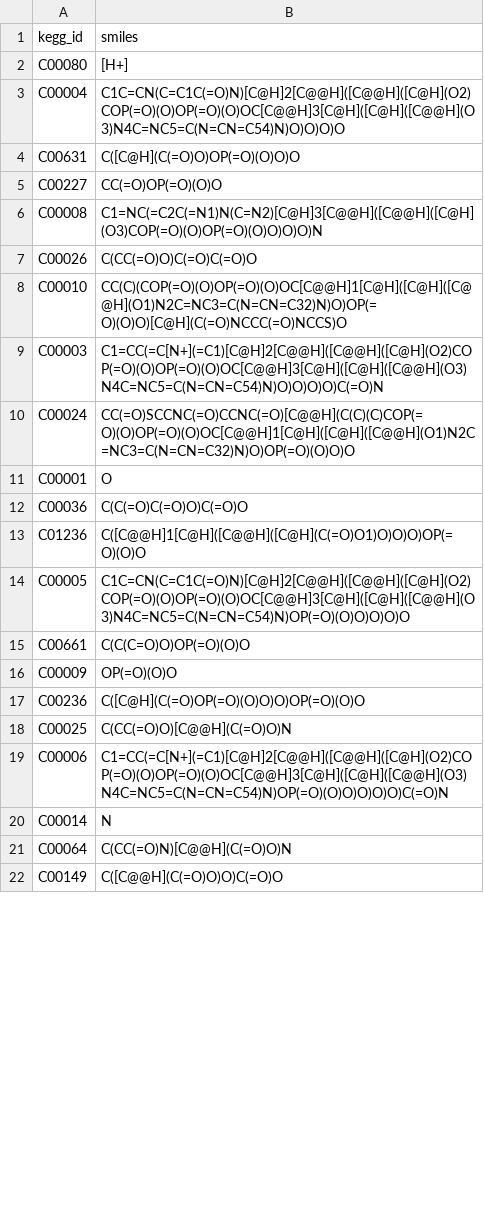
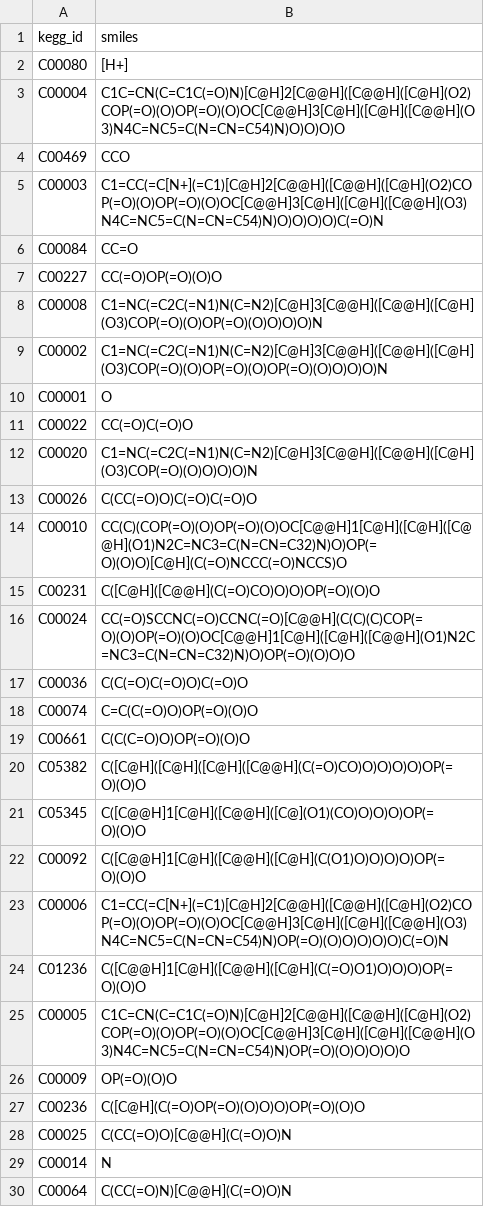
Before and after one commit to h-escoffier/WILDkCAT, a TSV file: output/machine_learning/ecoli_catapro_input_substrates_to_smiles.tsv, drawn as a sheet; only a part is shown; the shorter side is filled out with more unchanged rows; the diff covers the shown part only.

```diff
--- a/output/machine_learning/ecoli_catapro_input_substrates_to_smiles.tsv
+++ b/output/machine_learning/ecoli_catapro_input_substrates_to_smiles.tsv
@@ -3,14 +3,24 @@ C00080	[H+]
 C00004	C1C=CN(C=C1C(=O)N)[C@H]2[C@@H]([C@@H]([C@H](O2)COP(=O)(O)OP(=O)(O)OC[C@@H]3[C@H]([C@H]([C@@H](O3)N4C=NC5=C(N=CN=C54)N)O)O)O)O
-C00631	C([C@H](C(=O)O)OP(=O)(O)O)O
+C00469	CCO
+C00003	C1=CC(=C[N+](=C1)[C@H]2[C@@H]([C@@H]([C@H](O2)COP(=O)(O)OP(=O)(O)OC[C@@H]3[C@H]([C@H]([C@@H](O3)N4C=NC5=C(N=CN=C54)N)O)O)O)O)C(=O)N
+C00084	CC=O
 C00227	CC(=O)OP(=O)(O)O
 C00008	C1=NC(=C2C(=N1)N(C=N2)[C@H]3[C@@H]([C@@H]([C@H](O3)COP(=O)(O)OP(=O)(O)O)O)O)N
+C00002	C1=NC(=C2C(=N1)N(C=N2)[C@H]3[C@@H]([C@@H]([C@H](O3)COP(=O)(O)OP(=O)(O)OP(=O)(O)O)O)O)N
+C00001	O
+C00022	CC(=O)C(=O)O
+C00020	C1=NC(=C2C(=N1)N(C=N2)[C@H]3[C@@H]([C@@H]([C@H](O3)COP(=O)(O)O)O)O)N
 C00026	C(CC(=O)O)C(=O)C(=O)O
 C00010	CC(C)(COP(=O)(O)OP(=O)(O)OC[C@@H]1[C@H]([C@H]([C@@H](O1)N2C=NC3=C(N=CN=C32)N)O)OP(=O)(O)O)[C@H](C(=O)NCCC(=O)NCCS)O
-C00003	C1=CC(=C[N+](=C1)[C@H]2[C@@H]([C@@H]([C@H](O2)COP(=O)(O)OP(=O)(O)OC[C@@H]3[C@H]([C@H]([C@@H](O3)N4C=NC5=C(N=CN=C54)N)O)O)O)O)C(=O)N
+C00231	C([C@H]([C@@H](C(=O)CO)O)O)OP(=O)(O)O
 C00024	CC(=O)SCCNC(=O)CCNC(=O)[C@@H](C(C)(C)COP(=O)(O)OP(=O)(O)OC[C@@H]1[C@H]([C@H]([C@@H](O1)N2C=NC3=C(N=CN=C32)N)O)OP(=O)(O)O)O
-C00001	O
 C00036	C(C(=O)C(=O)O)C(=O)O
+C00074	C=C(C(=O)O)OP(=O)(O)O
+C00661	C(C(C=O)O)OP(=O)(O)O
+C05382	C([C@H]([C@H]([C@H]([C@@H](C(=O)CO)O)O)O)O)OP(=O)(O)O
+C05345	C([C@@H]1[C@H]([C@@H]([C@](O1)(CO)O)O)O)OP(=O)(O)O
+C00092	C([C@@H]1[C@H]([C@@H]([C@H](C(O1)O)O)O)O)OP(=O)(O)O
+C00006	C1=CC(=C[N+](=C1)[C@H]2[C@@H]([C@@H]([C@H](O2)COP(=O)(O)OP(=O)(O)OC[C@@H]3[C@H]([C@H]([C@@H](O3)N4C=NC5=C(N=CN=C54)N)OP(=O)(O)O)O)O)O)C(=O)N
 C01236	C([C@@H]1[C@H]([C@@H]([C@H](C(=O)O1)O)O)O)OP(=O)(O)O
 C00005	C1C=CN(C=C1C(=O)N)[C@H]2[C@@H]([C@@H]([C@H](O2)COP(=O)(O)OP(=O)(O)OC[C@@H]3[C@H]([C@H]([C@@H](O3)N4C=NC5=C(N=CN=C54)N)OP(=O)(O)O)O)O)O
-C00661	C(C(C=O)O)OP(=O)(O)O
 C00009	OP(=O)(O)O
@@ -18,3 +28,2 @@ C00236	C([C@H](C(=O)OP(=O)(O)O)O)OP(=O)(O)O
 C00025	C(CC(=O)O)[C@@H](C(=O)O)N
-C00006	C1=CC(=C[N+](=C1)[C@H]2[C@@H]([C@@H]([C@H](O2)COP(=O)(O)OP(=O)(O)OC[C@@H]3[C@H]([C@H]([C@@H](O3)N4C=NC5=C(N=CN=C54)N)OP(=O)(O)O)O)O)O)C(=O)N
 C00014	N
```
Also changed, not shown: 1 added row elsewhere in this file, output/e_coli_core_kcat_full.tsv, output/e_coli_core_kcat_retrieved.tsv, 20 other files.
